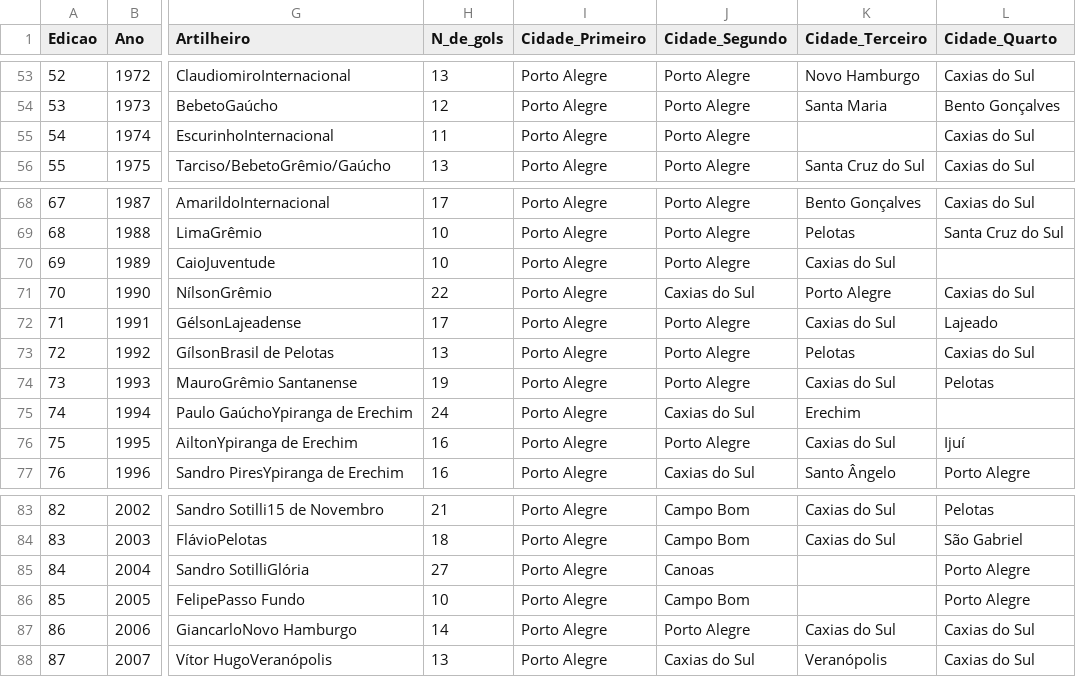
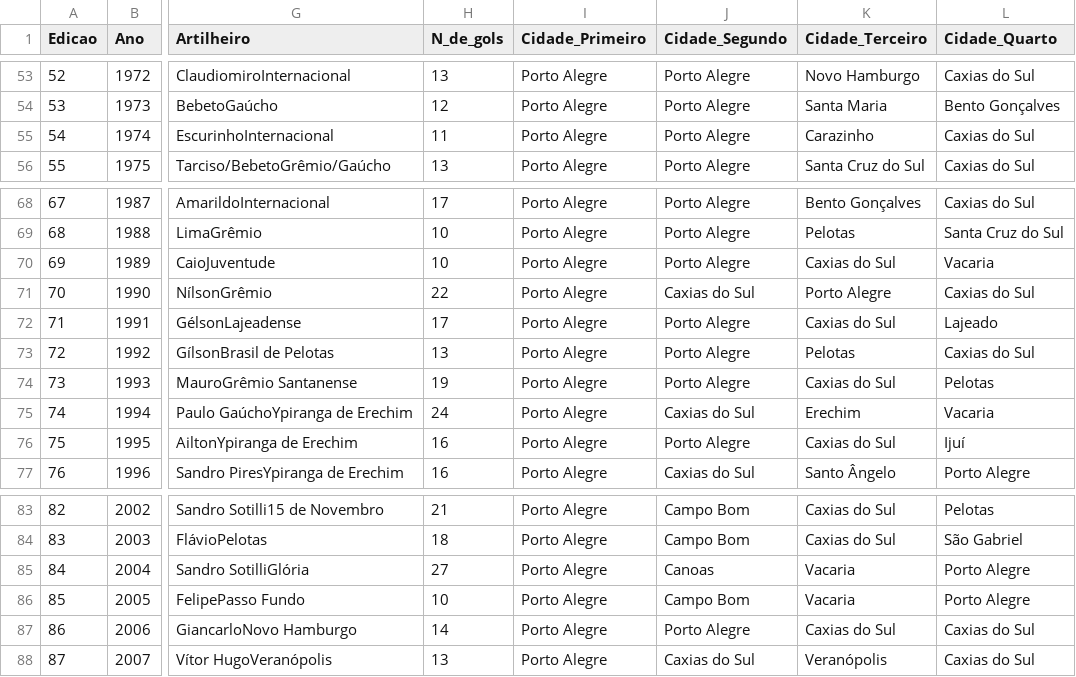
Before and after one commit to VitorBSP/Multiverso_greNAL, a CSV file: campeonatos_gauchos_tratado.csv, drawn as a sheet; only a part is shown, gaps mark what is left out; the diff names each change by its address in the sheet, - before the commit and + after, or states it on an @@ line.

```diff
--- a/campeonatos_gauchos_tratado.csv
+++ b/campeonatos_gauchos_tratado.csv
-K55 (Cidade_Terceiro): (empty)
+K55 (Cidade_Terceiro): Carazinho
-L70 (Cidade_Quarto): (empty)
+L70 (Cidade_Quarto): Vacaria
-L75 (Cidade_Quarto): (empty)
+L75 (Cidade_Quarto): Vacaria
-K85:K86 (Cidade_Terceiro): (empty)
+K85:K86 (Cidade_Terceiro): Vacaria
```
Also changed, not shown: times_gauchos_tratado.csv, 2 other files.
